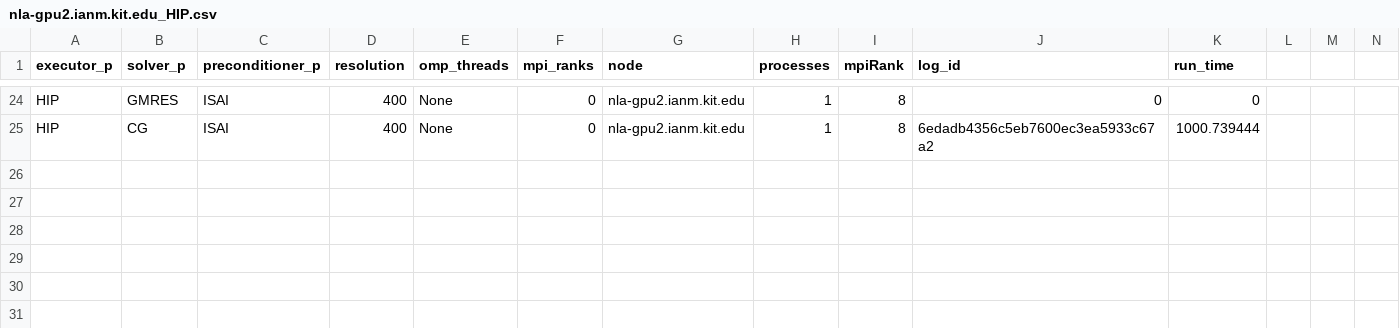
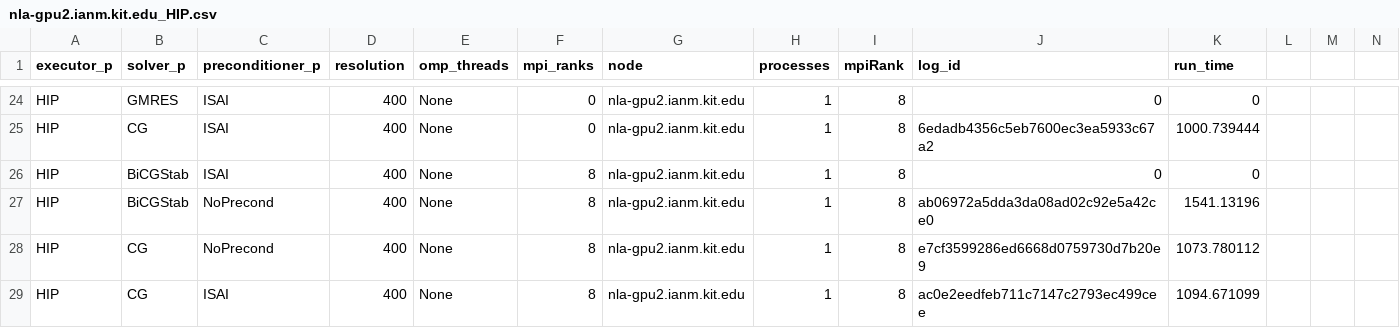
Before and after one commit to hpsim/ogl_labbook, a CSV file: results/baac14b4/lidDrivenCavity3D/resolution/nla-gpu2.ianm.kit.edu_HIP.csv, drawn as a sheet; only a part is shown, gaps mark what is left out; rows hold the shown columns only; the diff names each change by its address in the sheet, - before the commit and + after, or states it on an @@ line.

```diff
--- a/results/baac14b4/lidDrivenCavity3D/resolution/nla-gpu2.ianm.kit.edu_HIP.csv
+++ b/results/baac14b4/lidDrivenCavity3D/resolution/nla-gpu2.ianm.kit.edu_HIP.csv
+row 26: HIP | BiCGStab | ISAI | 400 | None | 8 | nla-gpu2.ianm.kit.edu | 1 | 8 | 0 | 0
+row 27: HIP | BiCGStab | NoPrecond | 400 | None | 8 | nla-gpu2.ianm.kit.edu | 1 | 8 | ab06972a5dda3da08ad02c92e5a42ce0 | 1541.13196
+row 28: HIP | CG | NoPrecond | 400 | None | 8 | nla-gpu2.ianm.kit.edu | 1 | 8 | e7cf3599286ed6668d0759730d7b20e9 | 1073.780112
+row 29: HIP | CG | ISAI | 400 | None | 8 | nla-gpu2.ianm.kit.edu | 1 | 8 | ac0e2eedfeb711c7147c2793ec499cee | 1094.671099
```
Also changed, not shown: results/baac14b4/lidDrivenCavity3D/resolution/nla-gpu2.ianm.kit.edu_OF.csv, 3 other files.
